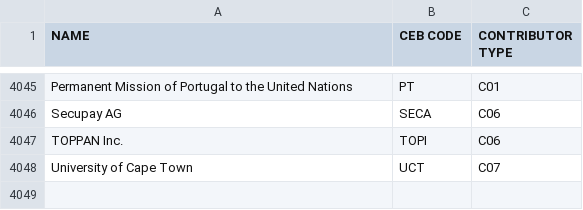
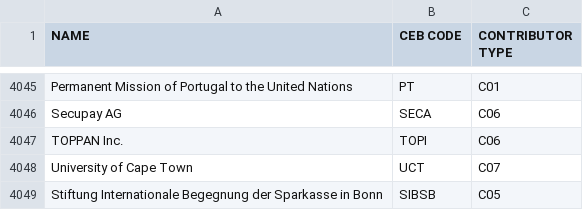
Before and after one commit to CEB-HLCM/FS-Public-Codes, a CSV file: DONORS.csv, drawn as a sheet; only a part is shown, gaps mark what is left out.

Commit message:
Updated DONORS

```diff
--- a/DONORS.csv
+++ b/DONORS.csv
@@ -4050 +4050,2 @@ TOPPAN Inc.,TOPI,C06
 University of Cape Town,UCT,C07
+Stiftung Internationale Begegnung der Sparkasse in Bonn,SIBSB,C05
```
